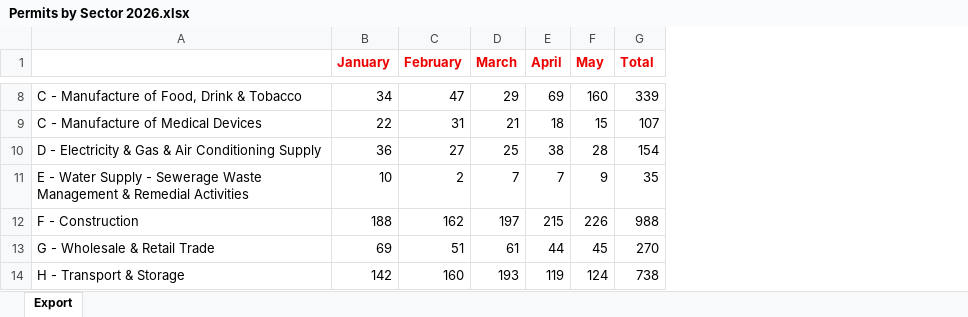
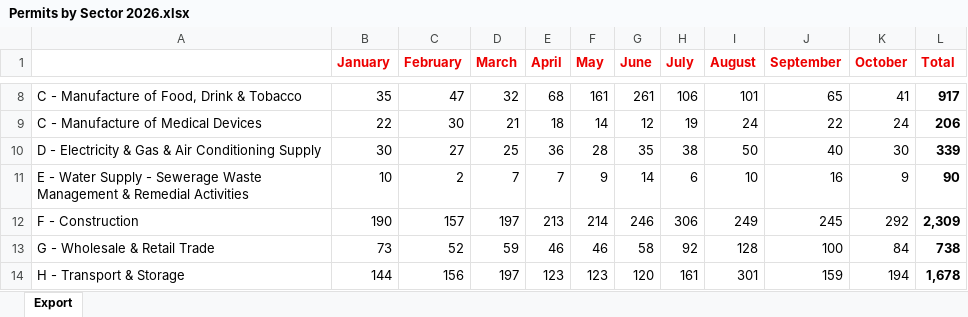
Before and after one commit to aashie-kodali/ireland-employment-map, an Excel workbook: data/raw/Permits by Sector 2026.xlsx, sheet Export, drawn as a sheet; only a part is shown, gaps mark what is left out; values as stored, in another font and other column widths than the file's, no borders; addresses are those after the commit; the diff covers the shown part only; the diff names each change by its address in the sheet, - before the commit and + after, or states it on an @@ line.

```diff
--- a/data/raw/Permits by Sector 2026.xlsx (sheet Export)
+++ b/data/raw/Permits by Sector 2026.xlsx (sheet Export)
+column G (June), rows 8-14: 261 | 12 | 35 | 14 | 246 | 58 | 120
+column H (July), rows 8-14: 106 | 19 | 38 | 6 | 306 | 92 | 161
+column I (August), rows 8-14: 101 | 24 | 50 | 10 | 249 | 128 | 301
+column J (September), rows 8-14: 65 | 22 | 40 | 16 | 245 | 100 | 159
+column K (October), rows 8-14: 41 | 24 | 30 | 9 | 292 | 84 | 194
-B8 (January): 34
+B8 (January): 35
-D8 (March): 29
+D8 (March): 32
-E8 (April): 69
+E8 (April): 68
-F8 (May): 160
+F8 (May): 161
-L8:L14 bold: off
+L8:L14 bold: on
-L8 (Total): 339
+L8 (Total): 917
-C9 (February): 31
+C9 (February): 30
-F9 (May): 15
+F9 (May): 14
-L9 (Total): 107
+L9 (Total): 206
-B10 (January): 36
+B10 (January): 30
-E10 (April): 38
+E10 (April): 36
-L10 (Total): 154
+L10 (Total): 339
-L11 (Total): 35
+L11 (Total): 90
-B12 (January): 188
+B12 (January): 190
-C12 (February): 162
+C12 (February): 157
-E12 (April): 215
+E12 (April): 213
-F12 (May): 226
+F12 (May): 214
-L12 (Total): 988
+L12 (Total): 2,309
-B13 (January): 69
+B13 (January): 73
-C13 (February): 51
+C13 (February): 52
-D13 (March): 61
+D13 (March): 59
-E13 (April): 44
+E13 (April): 46
-F13 (May): 45
+F13 (May): 46
-L13 (Total): 270
+L13 (Total): 738
-B14 (January): 142
+B14 (January): 144
-C14 (February): 160
+C14 (February): 156
-D14 (March): 193
+D14 (March): 197
-E14 (April): 119
+E14 (April): 123
-F14 (May): 124
+F14 (May): 123
-L14 (Total): 738
+L14 (Total): 1,678
```
Also changed, not shown: 94 edited cells and cell formats elsewhere in this sheet, data/raw/County Permits 2026.xlsx, data/raw/Permits Issued to Companies 2026.xlsx, 8 other files.
